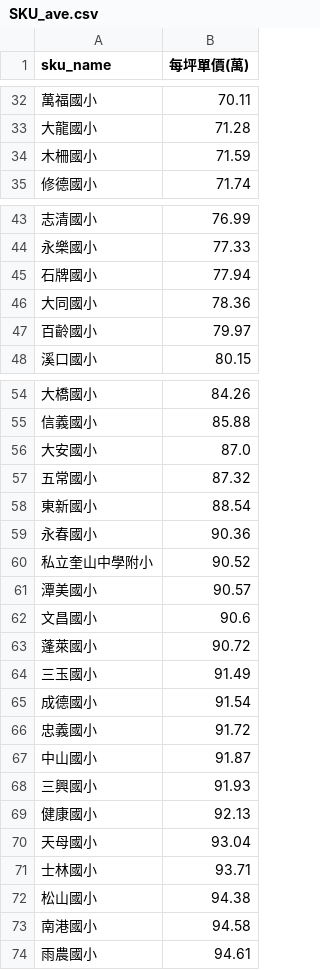
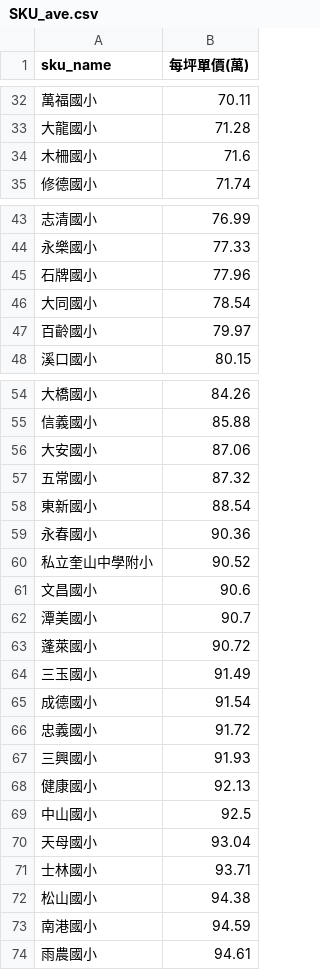
Before and after one commit to SSP6258/house_app, a CSV file: house_data/database/SKU_ave.csv, drawn as a sheet; only a part is shown, gaps mark what is left out; the diff covers the shown part only.

```diff
--- a/house_data/database/SKU_ave.csv
+++ b/house_data/database/SKU_ave.csv
@@ -33,3 +33,3 @@
 大龍國小,71.28
-木柵國小,71.59
+木柵國小,71.6
 修德國小,71.74
@@ -44,4 +44,4 @@
 永樂國小,77.33
-石牌國小,77.94
-大同國小,78.36
+石牌國小,77.96
+大同國小,78.54
 百齡國小,79.97
@@ -55,3 +55,3 @@
 信義國小,85.88
-大安國小,87.0
+大安國小,87.06
 五常國小,87.32
@@ -60,4 +60,4 @@
 私立奎山中學附小,90.52
-潭美國小,90.57
 文昌國小,90.6
+潭美國小,90.7
 蓬萊國小,90.72
@@ -66,5 +66,5 @@
 忠義國小,91.72
-中山國小,91.87
 三興國小,91.93
 健康國小,92.13
+中山國小,92.5
 天母國小,93.04
@@ -72,3 +72,3 @@
 松山國小,94.38
-南港國小,94.58
+南港國小,94.59
 雨農國小,94.61
```
Also changed, not shown: 4 edited cells elsewhere in this file, house_data/database/DIST_ave.csv, house_data/database/MRT_ave.csv.
